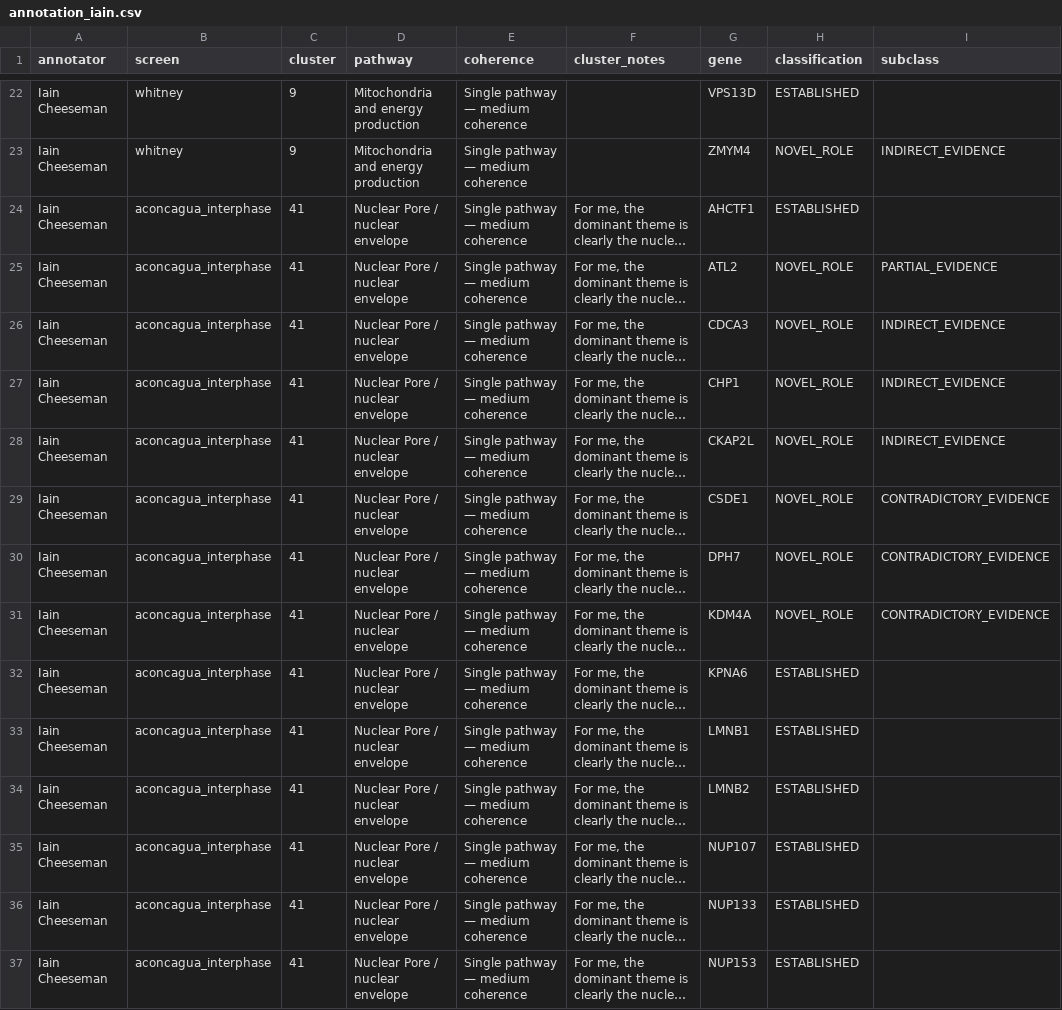
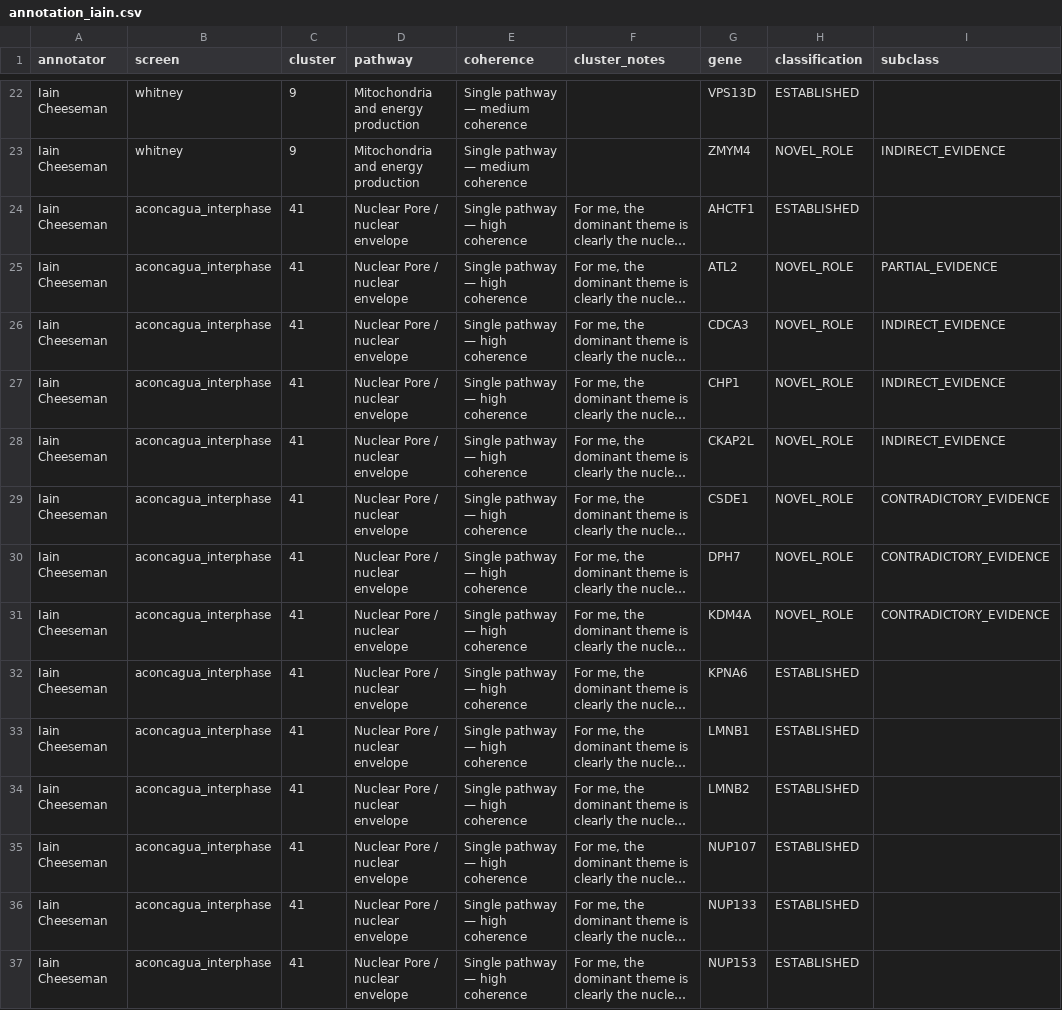
Before and after one commit to cheeseman-lab/mozzarellm, a CSV file: benchmarks/inputs/ground_truth/annotation_iain.csv, drawn as a sheet; only a part is shown, gaps mark what is left out; long unchanged cells end in …; the diff covers the shown part only; the diff names each change by its address in the sheet, - before the commit and + after, or states it on an @@ line.

```diff
--- a/benchmarks/inputs/ground_truth/annotation_iain.csv
+++ b/benchmarks/inputs/ground_truth/annotation_iain.csv
-E24:E37 (coherence): Single pathway — medium coherence
+E24:E37 (coherence): Single pathway — high coherence
```
Also changed, not shown: 77 edited cells elsewhere in this file, 2 other files.
